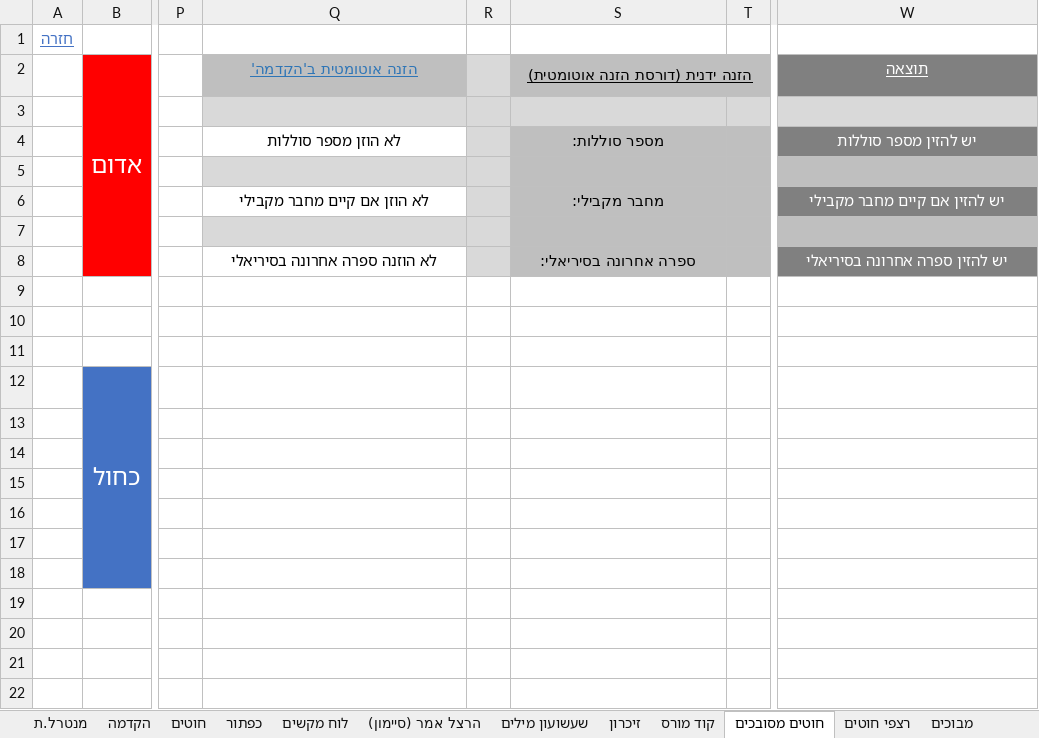
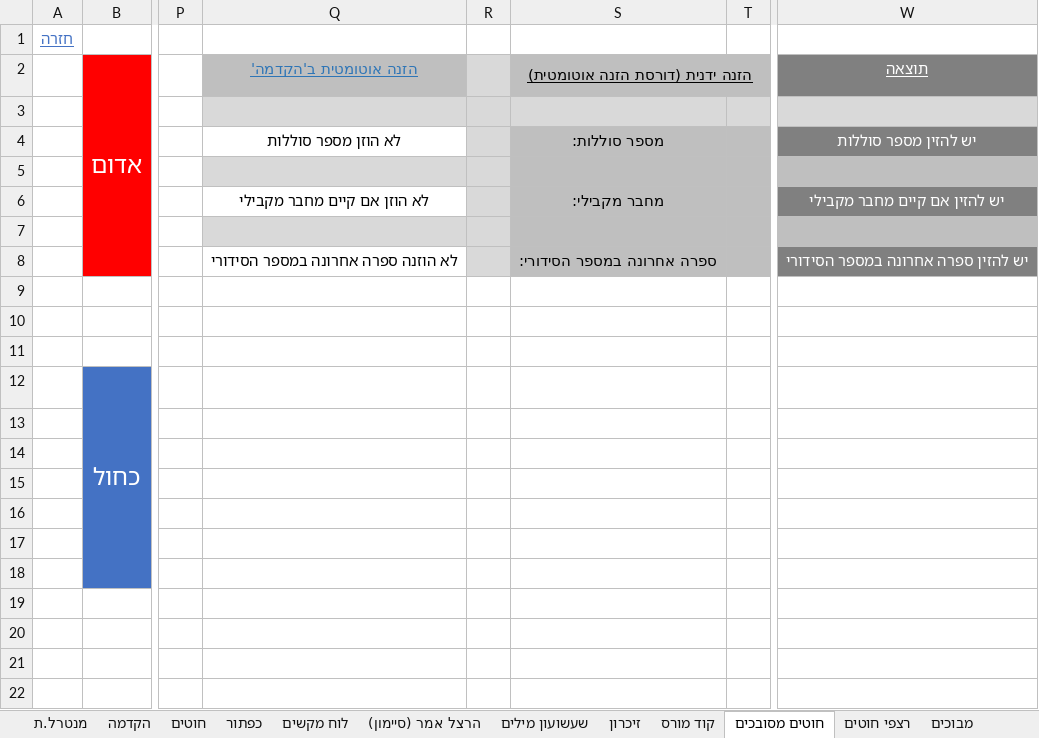
Before and after one commit to HebrewBombManual/hebrewbombmanual.github.io, an Excel workbook: ultimate-toolkit/files/Ultimate-Manual-Toolkit-v1.2-he-en.xlsx, sheet חוטים מסובכים, drawn as a sheet; only a part is shown, gaps mark what is left out; values as stored, in another font and other column widths than the file's, no borders; charts and pictures and conditional formats not drawn; the diff names each change by its address in the sheet, - before the commit and + after, or states it on an @@ line.

```diff
--- a/ultimate-toolkit/files/Ultimate-Manual-Toolkit-v1.2-he-en.xlsx (sheet חוטים מסובכים)
+++ b/ultimate-toolkit/files/Ultimate-Manual-Toolkit-v1.2-he-en.xlsx (sheet חוטים מסובכים)
-Q8: לא הוזנה ספרה אחרונה בסיריאלי
+Q8: לא הוזנה ספרה אחרונה במספר הסידורי
-S8: ספרה אחרונה בסיריאלי:
+S8: ספרה אחרונה במספר הסידורי:
-W8: יש להזין ספרה אחרונה בסיריאלי
+W8: יש להזין ספרה אחרונה במספר הסידורי
```
Also changed, not shown: sheet הרצל אמר (סיימון), sheet חוטים, sheet הקדמה, formulas that keep their value, 3 other files.
